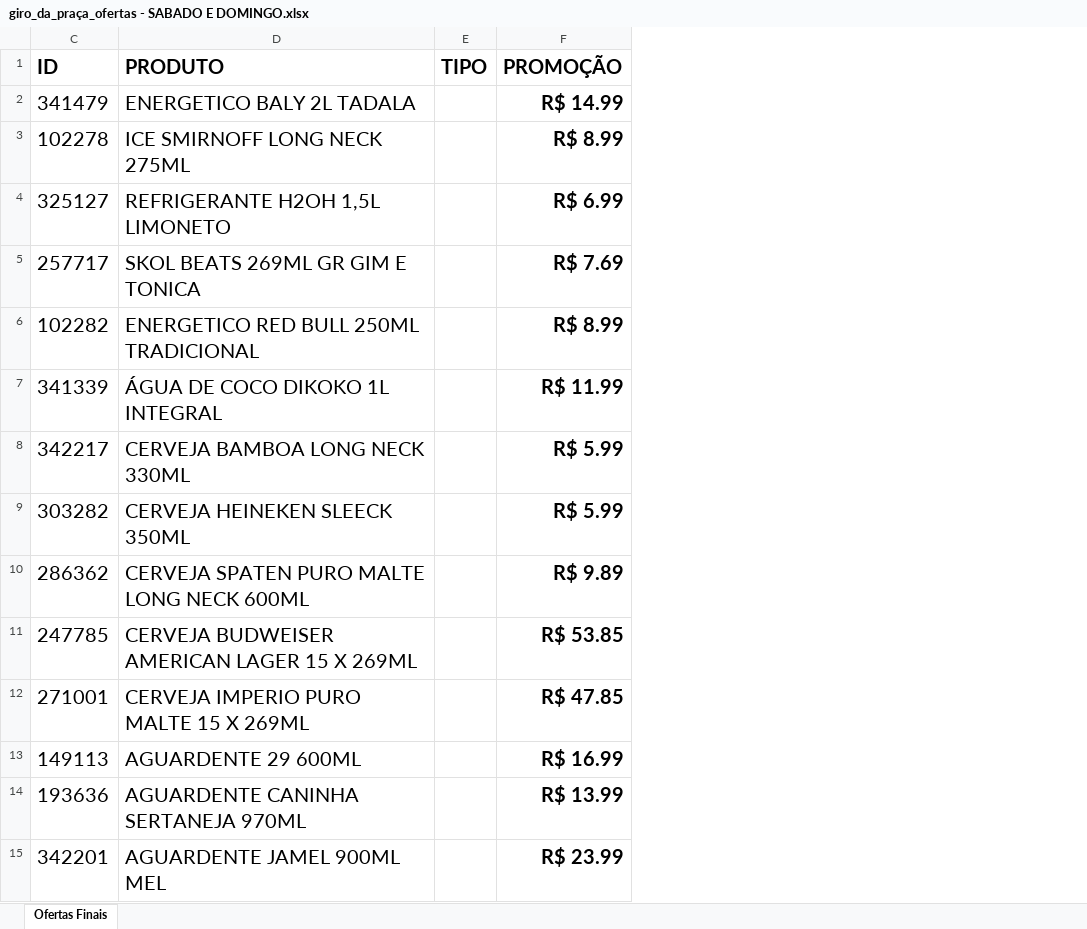
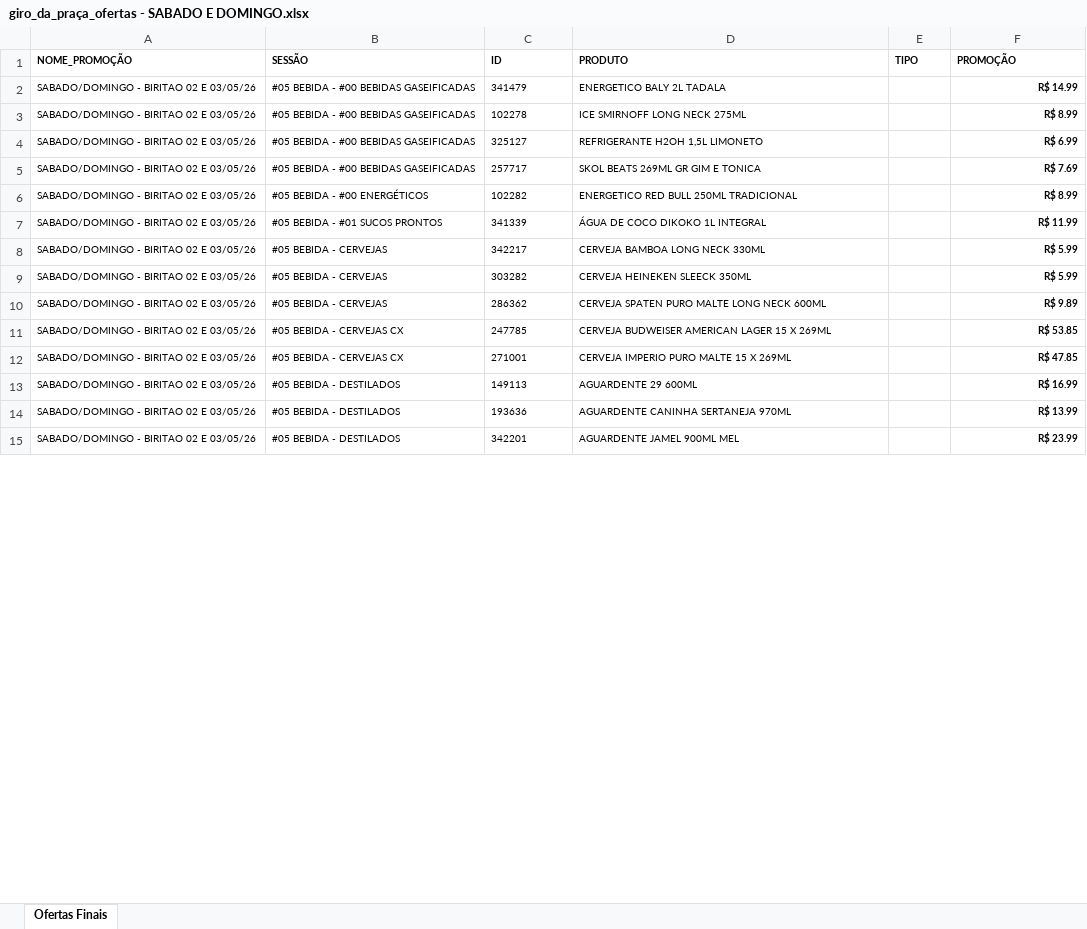
Before and after one commit to geisson/automacao_giro_ofertas, an Excel workbook: giro_da_praça_ofertas - SABADO E DOMINGO.xlsx, sheet Ofertas Finais, drawn as a sheet; only a part is shown; values as stored, in another font and other column widths than the file's, no borders; the diff covers the shown part only; the diff names each change by its address in the sheet, - before the commit and + after, or states it on an @@ line.

Commit message:
add

```diff
--- a/giro_da_praça_ofertas - SABADO E DOMINGO.xlsx (sheet Ofertas Finais)
+++ b/giro_da_praça_ofertas - SABADO E DOMINGO.xlsx (sheet Ofertas Finais)
@@ column A (NOME_PROMOÇÃO) unhidden, rows 2-15: all SABADO/DOMINGO - BIRITAO 02 E 03/05/26 @@
@@ column B (SESSÃO) unhidden, rows 2-15: #05 BEBIDA - #00 BEBIDAS GASEIFICADAS | #05 BEBIDA - #00 BEBIDAS GASEIFICADAS | #05 BEBIDA - #00 BEBIDAS GASEIFICADAS | #05 BEBIDA - #00 BEBIDAS GASEIFICADAS | #05 BEBIDA - #00 ENERGÉTICOS | #05 BEBIDA - #01 SUCOS PRONTOS | #05 BEBIDA - CERVEJAS | #05 BEBIDA - CERVEJAS | #05 BEBIDA - CERVEJAS | #05 BEBIDA - CERVEJAS CX | #05 BEBIDA - CERVEJAS CX | #05 BEBIDA - DESTILADOS | #05 BEBIDA - DESTILADOS | #05 BEBIDA - DESTILADOS @@
@@ C1:F1 text size: smaller @@
@@ C2:D15 text size: smaller @@
@@ F2:F15 text size: smaller @@
```
Also changed, not shown: cell formats elsewhere in this sheet.
